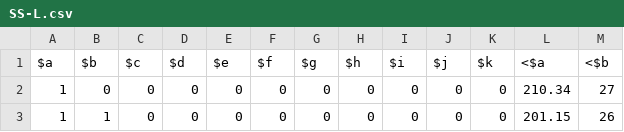
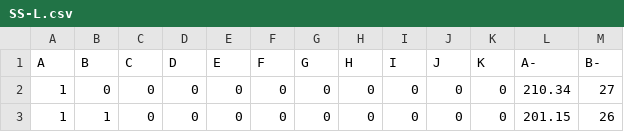
Before and after one commit to txt/aa24, a CSV file: data/flash/SS-L.csv, drawn as a sheet; only a part is shown.

```diff
--- a/data/flash/SS-L.csv
+++ b/data/flash/SS-L.csv
@@ -1,2 +1,2 @@
-$a,$b,$c,$d,$e,$f,$g,$h,$i,$j,$k,<$a,<$b
+A,B,C,D,E,F,G,H,I,J,K,A-,B-
 1,0,0,0,0,0,0,0,0,0,0,210.34,27
```
Also changed, not shown: data/flash/SS-B.csv, data/flash/SS-H.csv.
